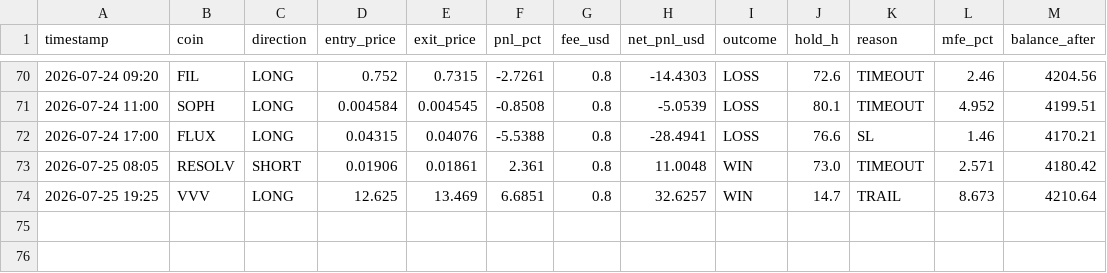
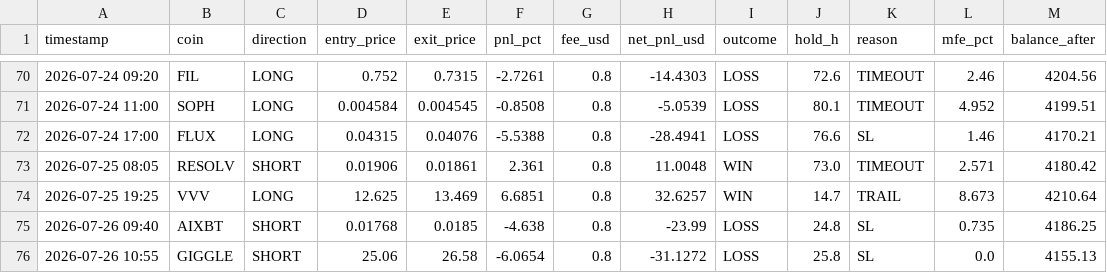
Before and after one commit to AlexeyKharin06/bots-cluster-, a CSV file: memory/trade/paper_v1/paper_trades_P.csv, drawn as a sheet; only a part is shown, gaps mark what is left out; the diff names each change by its address in the sheet, - before the commit and + after, or states it on an @@ line.

```diff
--- a/memory/trade/paper_v1/paper_trades_P.csv
+++ b/memory/trade/paper_v1/paper_trades_P.csv
+row 75: 2026-07-26 09:40 | AIXBT | SHORT | 0.01768 | 0.0185 | -4.638 | 0.8 | -23.99 | LOSS | 24.8 | SL | 0.735 | 4186.25
+row 76: 2026-07-26 10:55 | GIGGLE | SHORT | 25.06 | 26.58 | -6.0654 | 0.8 | -31.1272 | LOSS | 25.8 | SL | 0.0 | 4155.13
```
Also changed, not shown: memory/trade/paper_v1/paper_trades_breakout.csv, memory/trade/paper_v1/paper_trades_grid.csv, 14 other files.
